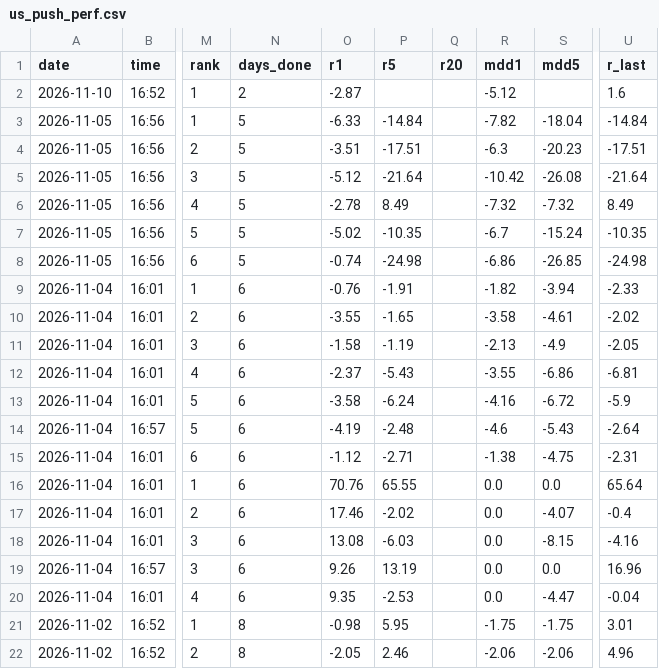
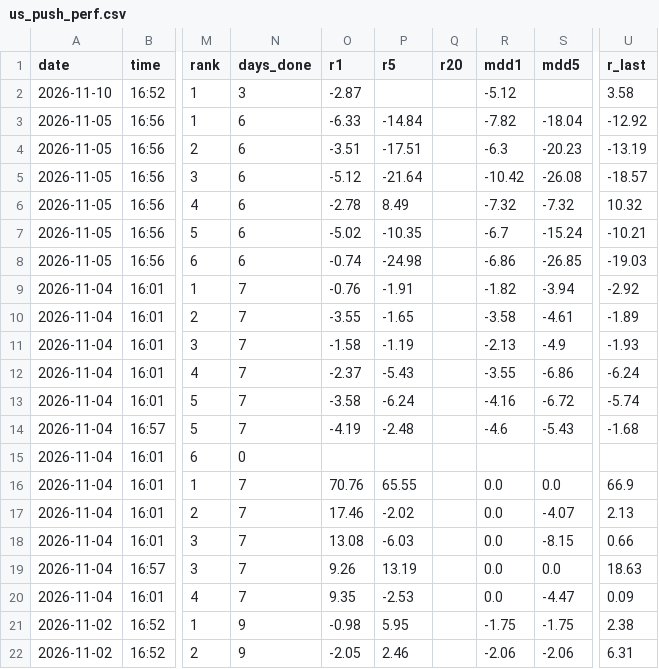
Before and after one commit to Joesung0719/pro-terminal, a CSV file: tracking/us_push_perf.csv, drawn as a sheet; only a part is shown, gaps mark what is left out; the diff covers the shown part only; the diff names each change by its address in the sheet, - before the commit and + after, or states it on an @@ line.

```diff
--- a/tracking/us_push_perf.csv
+++ b/tracking/us_push_perf.csv
-N2 (days_done): 2
+N2 (days_done): 3
-U2 (r_last): 1.6
+U2 (r_last): 3.58
-N3:N8 (days_done): 5
+N3:N8 (days_done): 6
-U3 (r_last): -14.84
+U3 (r_last): -12.92
-U4 (r_last): -17.51
+U4 (r_last): -13.19
-U5 (r_last): -21.64
+U5 (r_last): -18.57
-U6 (r_last): 8.49
+U6 (r_last): 10.32
-U7 (r_last): -10.35
+U7 (r_last): -10.21
-U8 (r_last): -24.98
+U8 (r_last): -19.03
-N9:N14 (days_done): 6
+N9:N14 (days_done): 7
-U9 (r_last): -2.33
+U9 (r_last): -2.92
-U10 (r_last): -2.02
+U10 (r_last): -1.89
-U11 (r_last): -2.05
+U11 (r_last): -1.93
-U12 (r_last): -6.81
+U12 (r_last): -6.24
-U13 (r_last): -5.9
+U13 (r_last): -5.74
-U14 (r_last): -2.64
+U14 (r_last): -1.68
-N15 (days_done): 6
+N15 (days_done): 0
-O15 (r1): -1.12
+O15 (r1): (empty)
-P15 (r5): -2.71
+P15 (r5): (empty)
-R15 (mdd1): -1.38
+R15 (mdd1): (empty)
-S15 (mdd5): -4.75
+S15 (mdd5): (empty)
-U15 (r_last): -2.31
+U15 (r_last): (empty)
-N16:N20 (days_done): 6
+N16:N20 (days_done): 7
-U16 (r_last): 65.64
+U16 (r_last): 66.9
-U17 (r_last): -0.4
+U17 (r_last): 2.13
-U18 (r_last): -4.16
+U18 (r_last): 0.66
-U19 (r_last): 16.96
+U19 (r_last): 18.63
-U20 (r_last): -0.04
+U20 (r_last): 0.09
-N21:N22 (days_done): 8
+N21:N22 (days_done): 9
-U21 (r_last): 3.01
+U21 (r_last): 2.38
-U22 (r_last): 4.96
+U22 (r_last): 6.31
```
Also changed, not shown: 14 edited cells elsewhere in this file, 1 other file.
